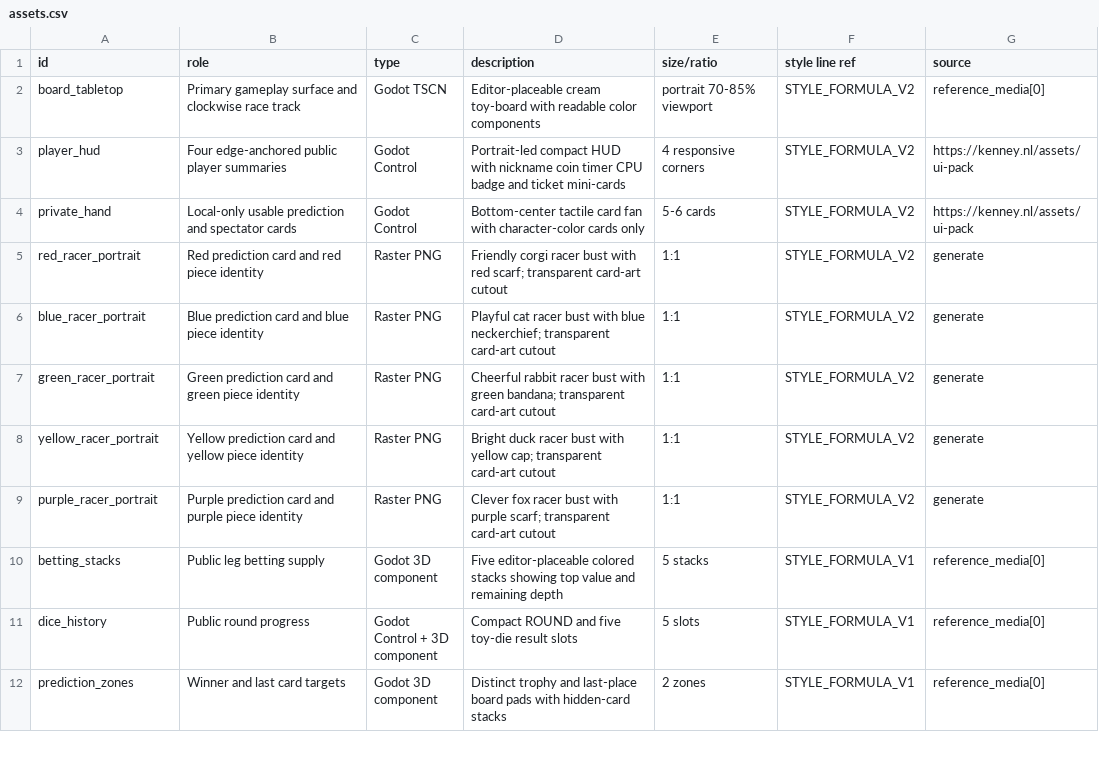
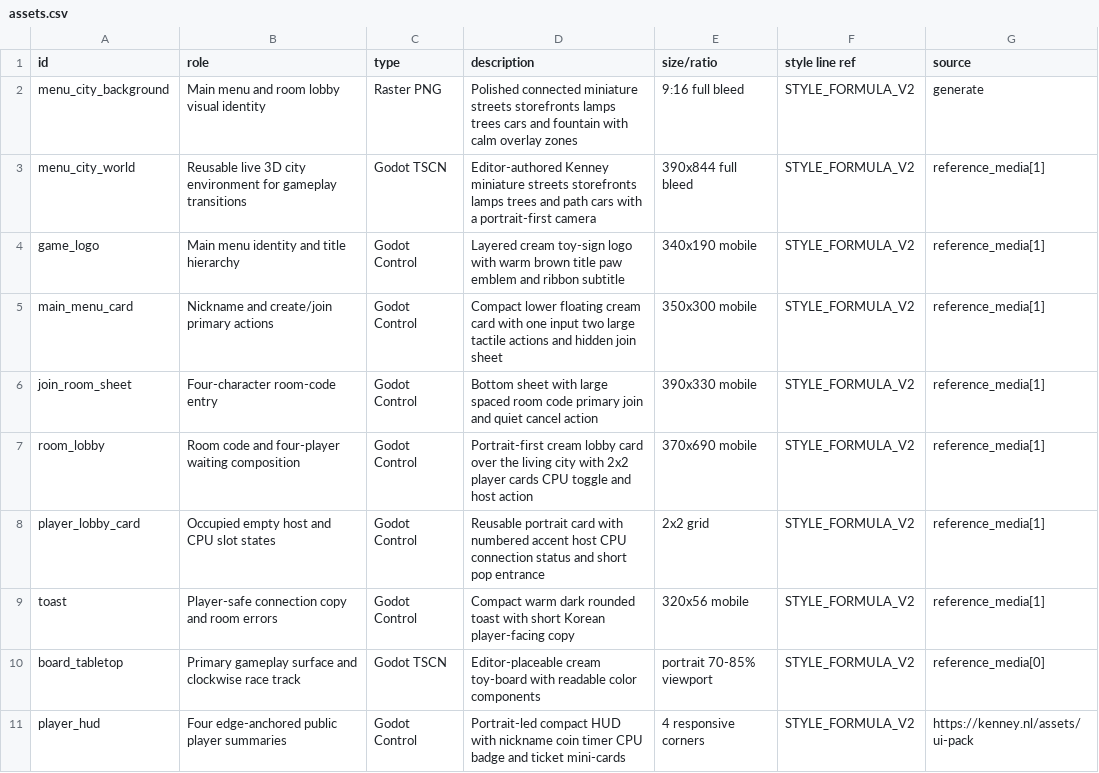
Before and after one commit to guenhae-kim/boardgame, a CSV file: design/assets.csv, drawn as a sheet; only a part is shown; the shorter side is filled out with more unchanged rows.

Commit message:
Rebuild mobile menu and lobby visuals

```diff
--- a/design/assets.csv
+++ b/design/assets.csv
@@ -1,2 +1,10 @@
 id,role,type,description,size/ratio,style line ref,source
+menu_city_background,Main menu and room lobby visual identity,Raster PNG,"Polished connected miniature streets storefronts lamps trees cars and fountain with calm overlay zones",9:16 full bleed,STYLE_FORMULA_V2,generate
+menu_city_world,Reusable live 3D city environment for gameplay transitions,Godot TSCN,"Editor-authored Kenney miniature streets storefronts lamps trees and path cars with a portrait-first camera",390x844 full bleed,STYLE_FORMULA_V2,reference_media[1]
+game_logo,Main menu identity and title hierarchy,Godot Control,"Layered cream toy-sign logo with warm brown title paw emblem and ribbon subtitle",340x190 mobile,STYLE_FORMULA_V2,reference_media[1]
+main_menu_card,Nickname and create/join primary actions,Godot Control,"Compact lower floating cream card with one input two large tactile actions and hidden join sheet",350x300 mobile,STYLE_FORMULA_V2,reference_media[1]
+join_room_sheet,Four-character room-code entry,Godot Control,"Bottom sheet with large spaced room code primary join and quiet cancel action",390x330 mobile,STYLE_FORMULA_V2,reference_media[1]
+room_lobby,Room code and four-player waiting composition,Godot Control,"Portrait-first cream lobby card over the living city with 2x2 player cards CPU toggle and host action",370x690 mobile,STYLE_FORMULA_V2,reference_media[1]
+player_lobby_card,Occupied empty host and CPU slot states,Godot Control,"Reusable portrait card with numbered accent host CPU connection status and short pop entrance",2x2 grid,STYLE_FORMULA_V2,reference_media[1]
+toast,Player-safe connection copy and room errors,Godot Control,"Compact warm dark rounded toast with short Korean player-facing copy",320x56 mobile,STYLE_FORMULA_V2,reference_media[1]
 board_tabletop,Primary gameplay surface and clockwise race track,Godot TSCN,"Editor-placeable cream toy-board with readable color components",portrait 70-85% viewport,STYLE_FORMULA_V2,reference_media[0]
```
Also changed, not shown: 38 other files.
